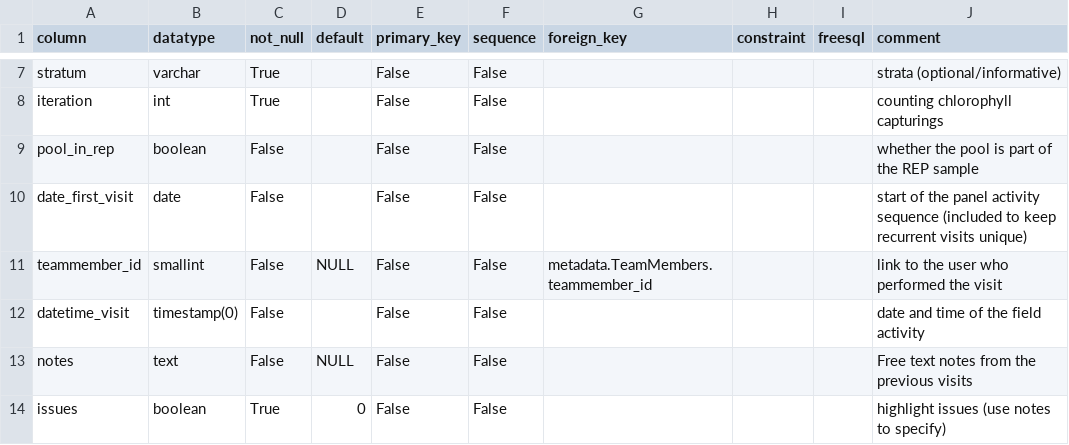
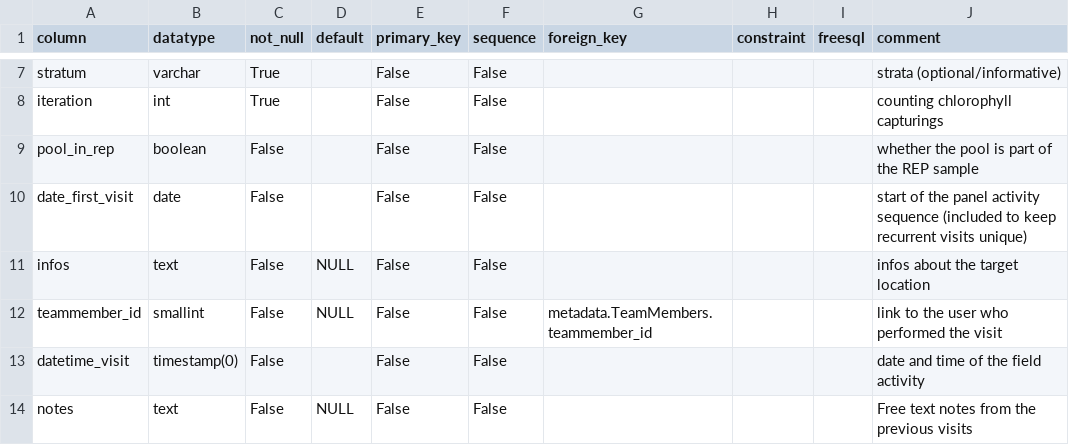
Before and after one commit to inbo/n2khab-mne-monitoring, a CSV file: 900_database_organization/mnmsurfdb_dev_structure/ChlorophyllMeasurements.csv, drawn as a sheet; only a part is shown, gaps mark what is left out; the shorter side is filled out with more unchanged rows.

```diff
--- a/900_database_organization/mnmsurfdb_dev_structure/ChlorophyllMeasurements.csv
+++ b/900_database_organization/mnmsurfdb_dev_structure/ChlorophyllMeasurements.csv
@@ -10,2 +10,3 @@ pool_in_rep,boolean,False,,False,False,,,,whether the pool is part of the REP sa
 date_first_visit,date,False,,False,False,,,,start of the panel activity sequence (included to keep recurrent visits unique)
+infos,text,False,NULL,False,False,,,,infos about the target location
 teammember_id,smallint,False,NULL,False,False,metadata.TeamMembers.teammember_id,,,link to the user who performed the visit
```
Also changed, not shown: 900_database_organization/mnmsurfdb_dev_structure/VIEWS.csv, 10 other files.
